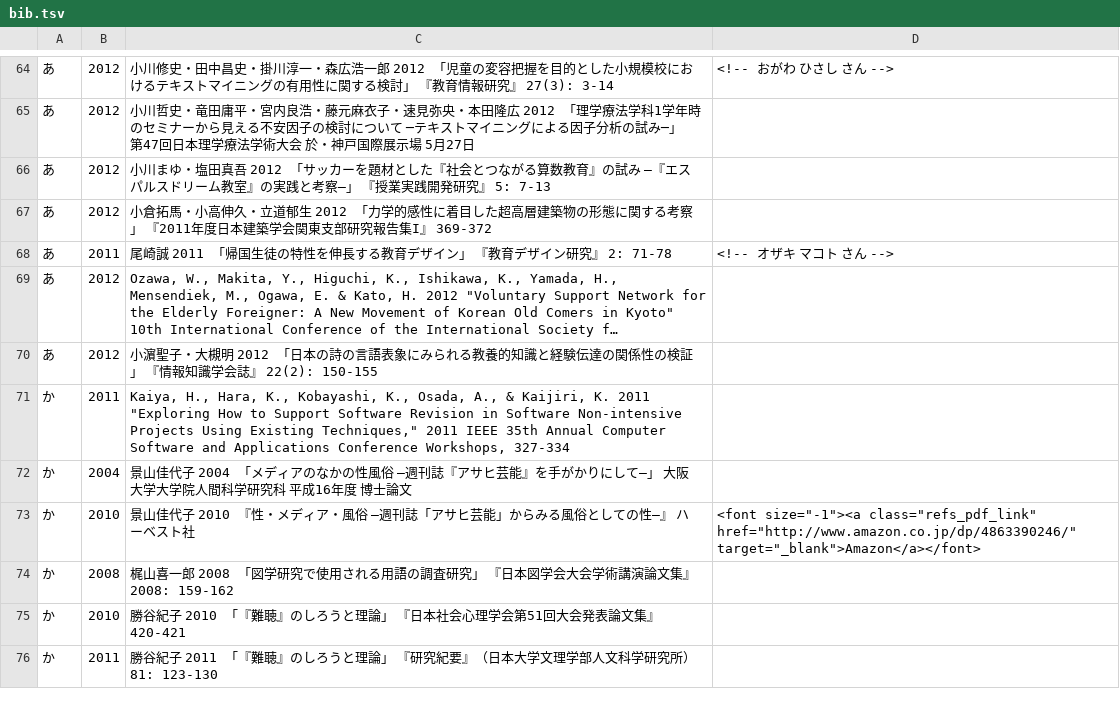
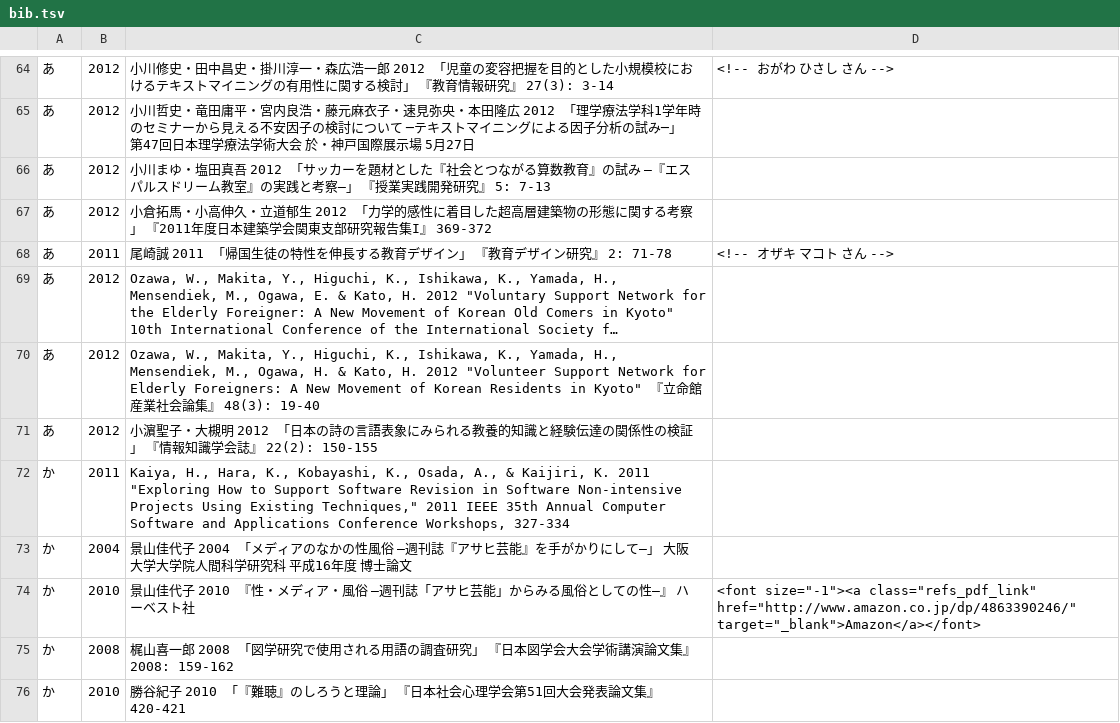
Before and after one commit to ko-ichi-h/khcoder, a TSV file: core/memo/bib.tsv, drawn as a sheet; only a part is shown, gaps mark what is left out; the shorter side is filled out with more unchanged rows; long unchanged cells end in …; the diff names each change by its address in the sheet, - before the commit and + after, or states it on an @@ line.

```diff
--- a/core/memo/bib.tsv
+++ b/core/memo/bib.tsv
+row 70: あ | 2012 | Ozawa, W., Makita, Y., Higuchi, K., Ishikawa, K., Yamada, H., Mensendiek, M., Ogawa, H. & Kato, H. 2012 "Volunteer Support Network for Elderly Foreigners: A New Movement of Korean Residents in Kyoto" 『立命館産業社会論集』 48(3): 19-40
```
Also changed, not shown: 2 other files.
